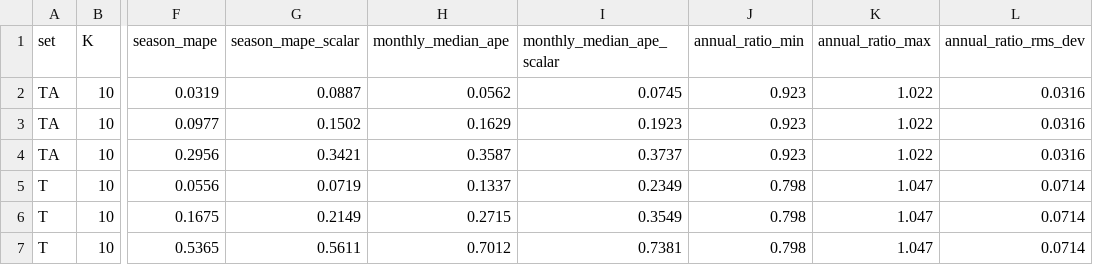
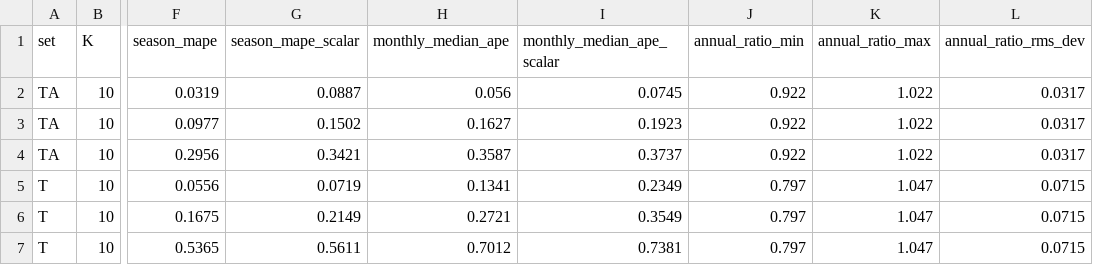
Before and after one commit to germankovacevic-lab/geofuego-harmonization, a CSV file: data/validation/loyo_summary.csv, drawn as a sheet; only a part is shown, gaps mark what is left out; the diff names each change by its address in the sheet, - before the commit and + after, or states it on an @@ line.

```diff
--- a/data/validation/loyo_summary.csv
+++ b/data/validation/loyo_summary.csv
-H2 (monthly_median_ape): 0.0562
+H2 (monthly_median_ape): 0.056
-J2:J4 (annual_ratio_min): 0.923
+J2:J4 (annual_ratio_min): 0.922
-L2:L4 (annual_ratio_rms_dev): 0.0316
+L2:L4 (annual_ratio_rms_dev): 0.0317
-H3 (monthly_median_ape): 0.1629
+H3 (monthly_median_ape): 0.1627
-H5 (monthly_median_ape): 0.1337
+H5 (monthly_median_ape): 0.1341
-J5:J7 (annual_ratio_min): 0.798
+J5:J7 (annual_ratio_min): 0.797
-L5:L7 (annual_ratio_rms_dev): 0.0714
+L5:L7 (annual_ratio_rms_dev): 0.0715
-H6 (monthly_median_ape): 0.2715
+H6 (monthly_median_ape): 0.2721
```
Also changed, not shown: data/validation/aoi_error_curve.csv, data/validation/loyo_by_province.csv, 21 other files.
